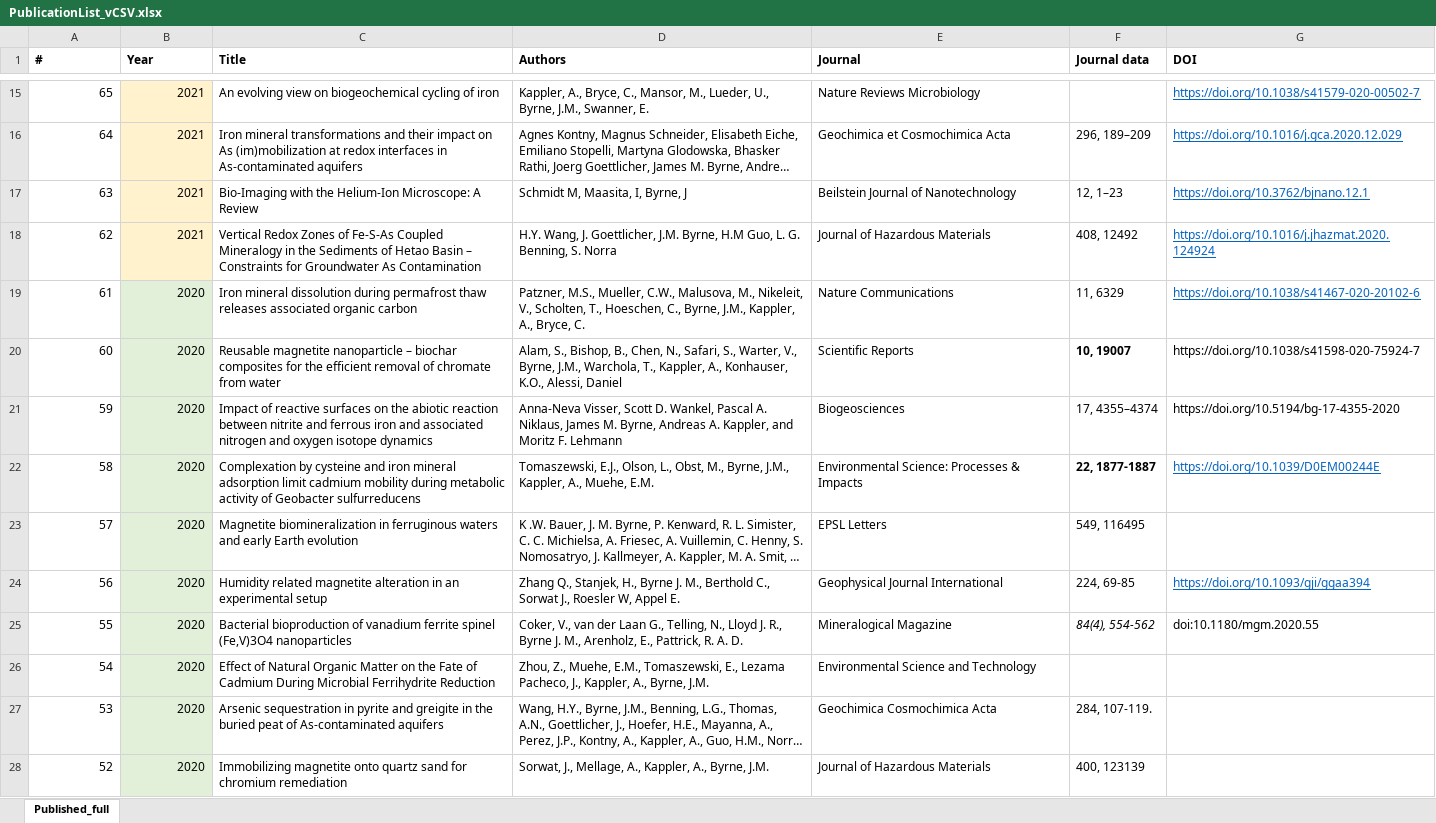
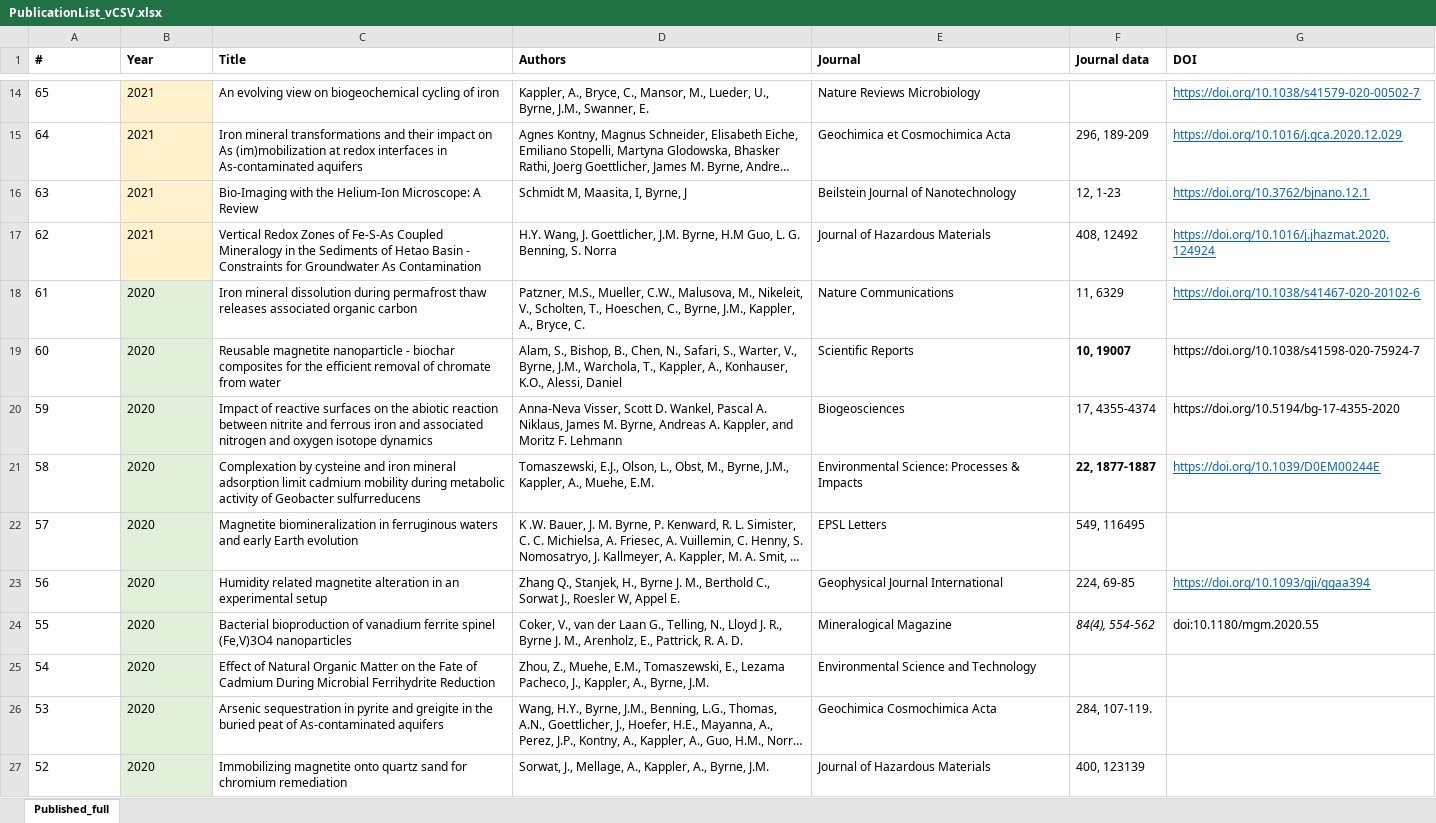
Before and after one commit to envmin/bristolbiogeochem, an Excel workbook: PublicationList_vCSV.xlsx, sheet Published_full, drawn as a sheet; only a part is shown, gaps mark what is left out; long unchanged cells end in …; values as stored, in another font and other column widths than the file's, no borders; addresses are those after the commit; the diff covers the shown part only; the diff names each change by its address in the sheet, - before the commit and + after, or states it on an @@ line.

```diff
--- a/PublicationList_vCSV.xlsx (sheet Published_full)
+++ b/PublicationList_vCSV.xlsx (sheet Published_full)
-A14:B27 alignment: right
+A14:B27 alignment: left
-F15 (Journal data): 296, 189–209
+F15 (Journal data): 296, 189-209
-F16 (Journal data): 12, 1–23
+F16 (Journal data): 12, 1-23
-C17 (Title): …Hetao Basin – Constraints for…
+C17 (Title): …Hetao Basin - Constraints for…
-C19 (Title): …magnetite nanoparticle – biochar composites…
+C19 (Title): …magnetite nanoparticle - biochar composites…
-F20 (Journal data): 17, 4355–4374
+F20 (Journal data): 17, 4355-4374
```
Also changed, not shown: 1 removed row, 19 edited cells and cell formats elsewhere in this sheet, formulas that keep their value, 1 other file.
